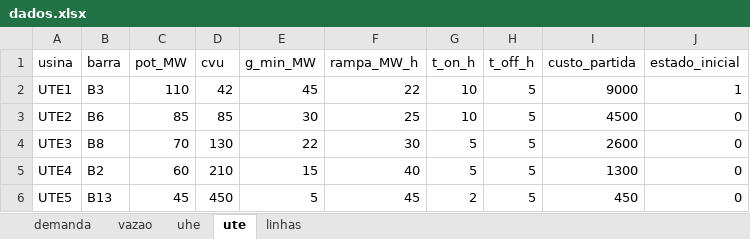
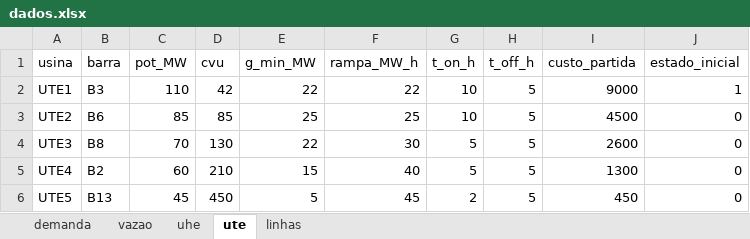
Before and after one commit to gfbassous/otimiz-combinatoria-2, an Excel workbook: dados.xlsx, sheet ute, drawn as a sheet; values as stored, in another font and other column widths than the file's, no borders; the diff names each change by its address in the sheet, - before the commit and + after, or states it on an @@ line.

```diff
--- a/dados.xlsx (sheet ute)
+++ b/dados.xlsx (sheet ute)
-E2 (g_min_MW): 45
+E2 (g_min_MW): 22
-E3 (g_min_MW): 30
+E3 (g_min_MW): 25
```
Also changed, not shown: sheet demanda, sheet vazao, sheet uhe, 16 other files.
